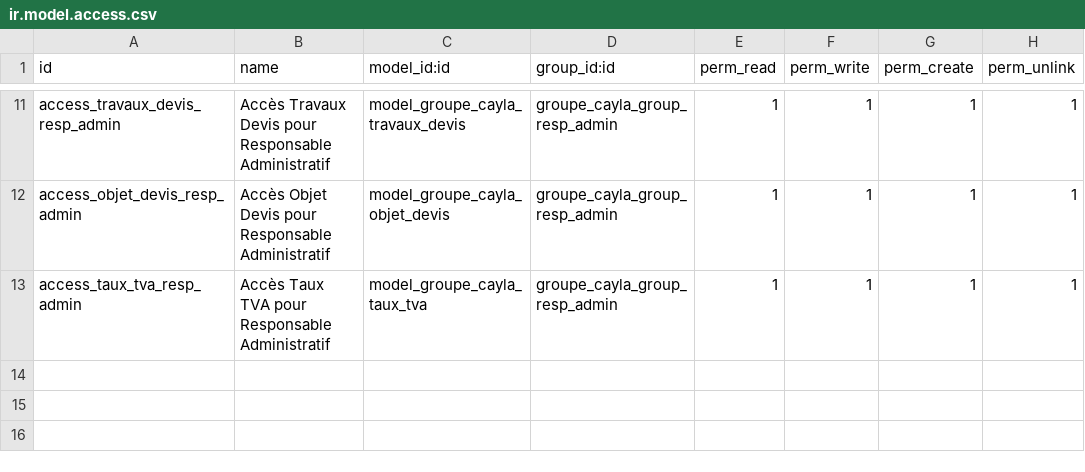
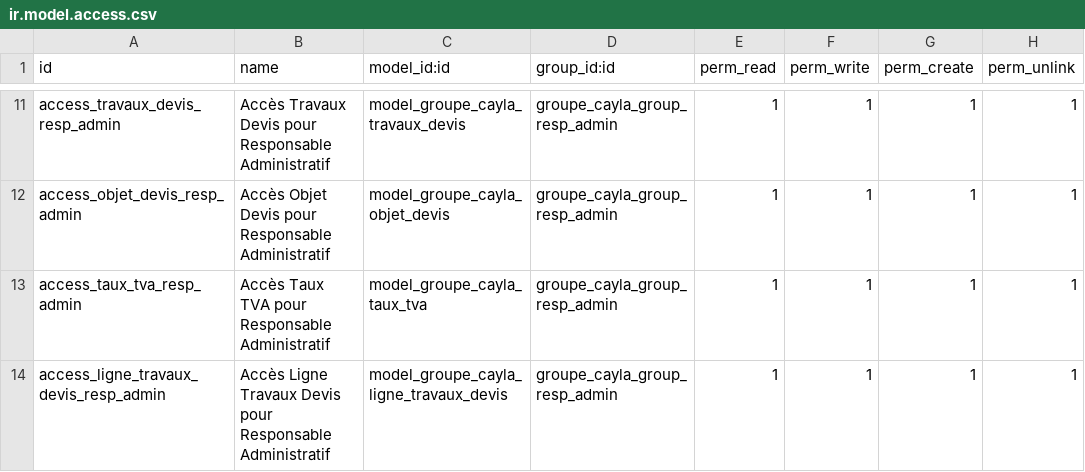
Before and after one commit to henrydes/odoo-addons, a CSV file: groupe_cayla/security/ir.model.access.csv, drawn as a sheet; only a part is shown, gaps mark what is left out.

Commit message:
lignes travaux onetomany

```diff
--- a/groupe_cayla/security/ir.model.access.csv
+++ b/groupe_cayla/security/ir.model.access.csv
@@ -13 +13,2 @@ access_objet_devis_resp_admin,Accès Objet Devis pour Responsable Administratif,
 access_taux_tva_resp_admin,Accès Taux TVA pour Responsable Administratif,model_groupe_cayla_taux_tva,groupe_cayla_group_resp_admin,1,1,1,1
+access_ligne_travaux_devis_resp_admin,Accès Ligne Travaux Devis pour Responsable Administratif,model_groupe_cayla_ligne_travaux_devis,groupe_cayla_group_resp_admin,1,1,1,1
```
Also changed, not shown: 4 other files.
